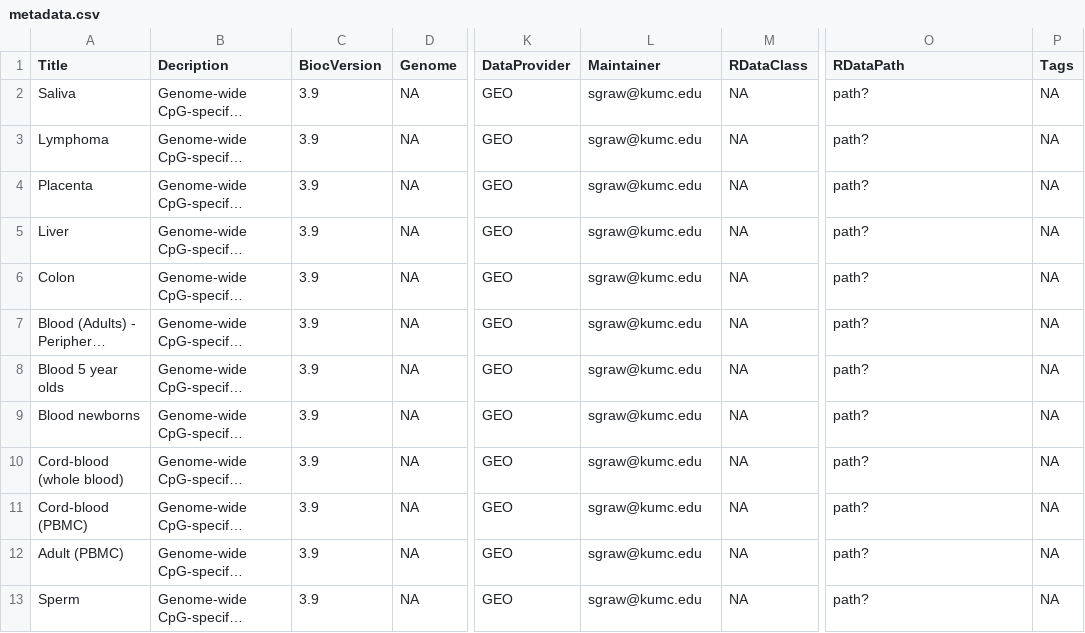
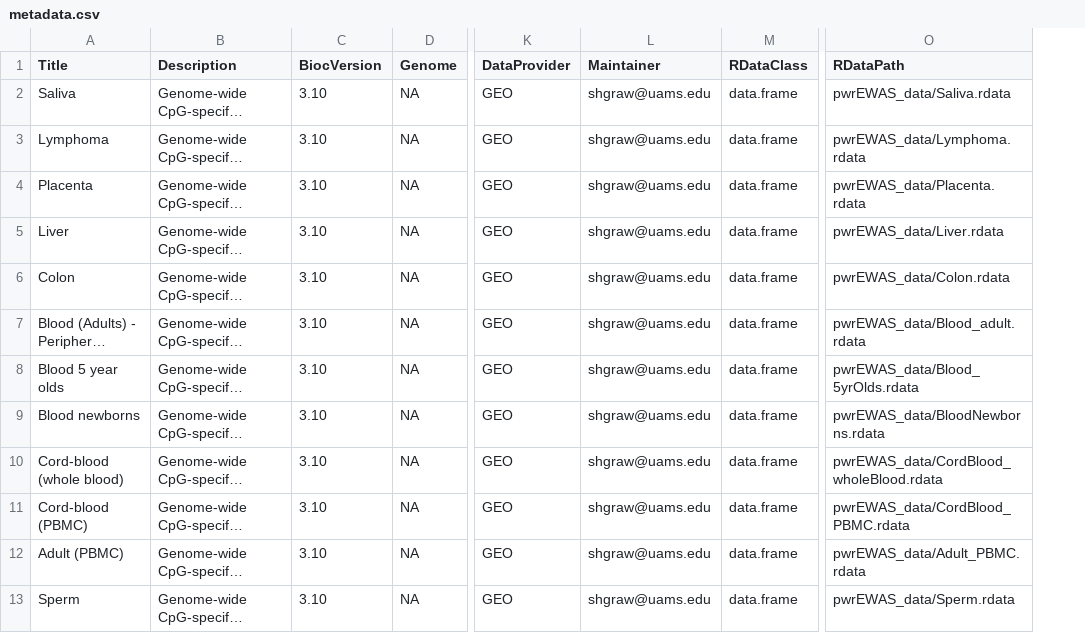
Before and after one commit to stefangraw/pwrEWAS.data, a CSV file: inst/extdata/metadata.csv, drawn as a sheet; only a part is shown, gaps mark what is left out; long unchanged cells end in …; the diff names each change by its address in the sheet, - before the commit and + after, or states it on an @@ line.

Commit message:
Addressing issues with meta data and package

```diff
--- a/inst/extdata/metadata.csv
+++ b/inst/extdata/metadata.csv
-column P (Tags), rows 2-13: all NA
-B1: Decription
+B1: Description
-C2:C13 (BiocVersion): 3.9
+C2:C13 (BiocVersion): 3.10
-L2:L13 (Maintainer): sgraw@kumc.edu
+L2:L13 (Maintainer): shgraw@uams.edu
-M2:M13 (RDataClass): NA
+M2:M13 (RDataClass): data.frame
-O2 (RDataPath): path?
+O2 (RDataPath): pwrEWAS_data/Saliva.rdata
-O3 (RDataPath): path?
+O3 (RDataPath): pwrEWAS_data/Lymphoma.rdata
-O4 (RDataPath): path?
+O4 (RDataPath): pwrEWAS_data/Placenta.rdata
-O5 (RDataPath): path?
+O5 (RDataPath): pwrEWAS_data/Liver.rdata
-O6 (RDataPath): path?
+O6 (RDataPath): pwrEWAS_data/Colon.rdata
-O7 (RDataPath): path?
+O7 (RDataPath): pwrEWAS_data/Blood_adult.rdata
-O8 (RDataPath): path?
+O8 (RDataPath): pwrEWAS_data/Blood_5yrOlds.rdata
-O9 (RDataPath): path?
+O9 (RDataPath): pwrEWAS_data/BloodNewborns.rdata
-O10 (RDataPath): path?
+O10 (RDataPath): pwrEWAS_data/CordBlood_wholeBlood.rdata
-O11 (RDataPath): path?
+O11 (RDataPath): pwrEWAS_data/CordBlood_PBMC.rdata
-O12 (RDataPath): path?
+O12 (RDataPath): pwrEWAS_data/Adult_PBMC.rdata
-O13 (RDataPath): path?
+O13 (RDataPath): pwrEWAS_data/Sperm.rdata
```
Also changed, not shown: 4 other files.
